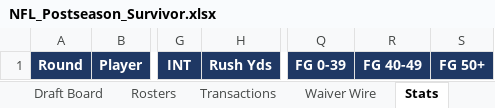
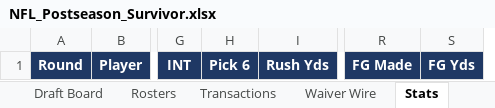
Before and after one commit to mogul828-dev/fantasy-backend, an Excel workbook: postseason-hub/NFL_Postseason_Survivor.xlsx, sheet Stats, drawn as a sheet; only a part is shown, gaps mark what is left out; values as stored, in another font and other column widths than the file's, no borders; conditional formats not drawn; removed rows and columns are numbered as before the commit, all else as after; the diff names each change by its address in the sheet, - before the commit and + after, or states it on an @@ line.

```diff
--- a/postseason-hub/NFL_Postseason_Survivor.xlsx (sheet Stats)
+++ b/postseason-hub/NFL_Postseason_Survivor.xlsx (sheet Stats)
+column H, row 1: Pick 6
-column Q, row 1: FG 0-39
-R1: FG 40-49
+R1: FG Made
-S1: FG 50+
+S1: FG Yds
```
Also changed, not shown: sheet Settings, sheet Start Here, sheet Live, sheet Rosters, sheet Transactions, hidden cells, 3 other files.
